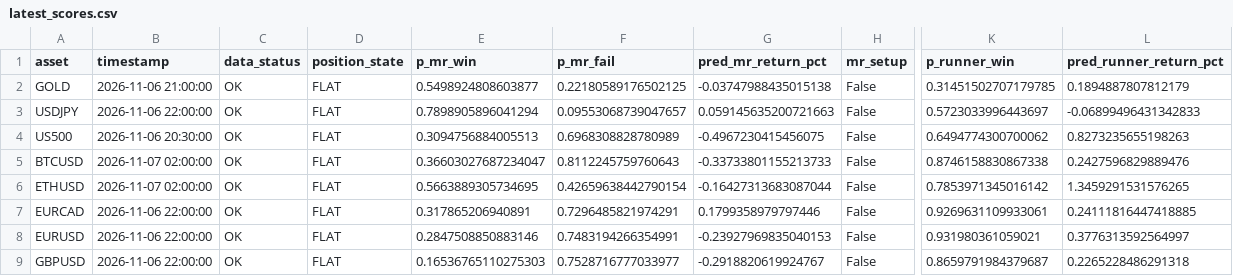
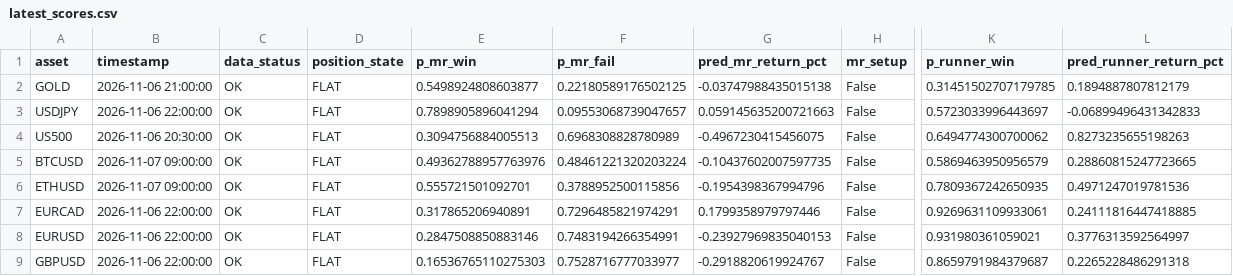
Before and after one commit to NeefPoom/Tradingstrategy01, a CSV file: reports/latest_scores.csv, drawn as a sheet; only a part is shown, gaps mark what is left out; the diff covers the shown part only; the diff names each change by its address in the sheet, - before the commit and + after, or states it on an @@ line.

```diff
--- a/reports/latest_scores.csv
+++ b/reports/latest_scores.csv
-B5:B6 (timestamp): 2026-11-07 02:00:00
+B5:B6 (timestamp): 2026-11-07 09:00:00
-E5 (p_mr_win): 0.36603027687234047
+E5 (p_mr_win): 0.49362788957763976
-F5 (p_mr_fail): 0.8112245759760643
+F5 (p_mr_fail): 0.48461221320203224
-G5 (pred_mr_return_pct): -0.33733801155213733
+G5 (pred_mr_return_pct): -0.10437602007597735
-K5 (p_runner_win): 0.8746158830867338
+K5 (p_runner_win): 0.5869463950956579
-L5 (pred_runner_return_pct): 0.2427596829889476
+L5 (pred_runner_return_pct): 0.28860815247723665
-E6 (p_mr_win): 0.5663889305734695
+E6 (p_mr_win): 0.555721501092701
-F6 (p_mr_fail): 0.42659638442790154
+F6 (p_mr_fail): 0.3788952500115856
-G6 (pred_mr_return_pct): -0.16427313683087044
+G6 (pred_mr_return_pct): -0.1954398367994796
-K6 (p_runner_win): 0.7853971345016142
+K6 (p_runner_win): 0.7809367242650935
-L6 (pred_runner_return_pct): 1.3459291531576265
+L6 (pred_runner_return_pct): 0.4971247019781536
```
Also changed, not shown: 64 edited cells elsewhere in this file, reports/market_open_price_completeness.csv, reports/price_quality.csv, 23 other files.
